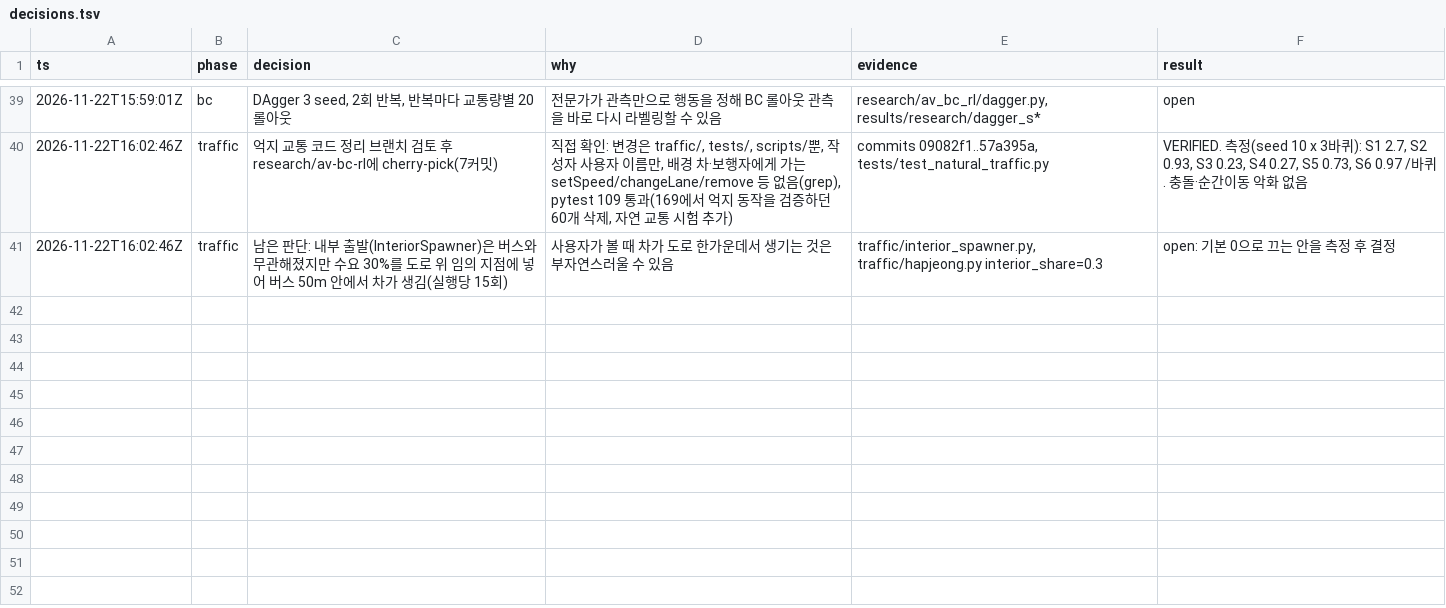
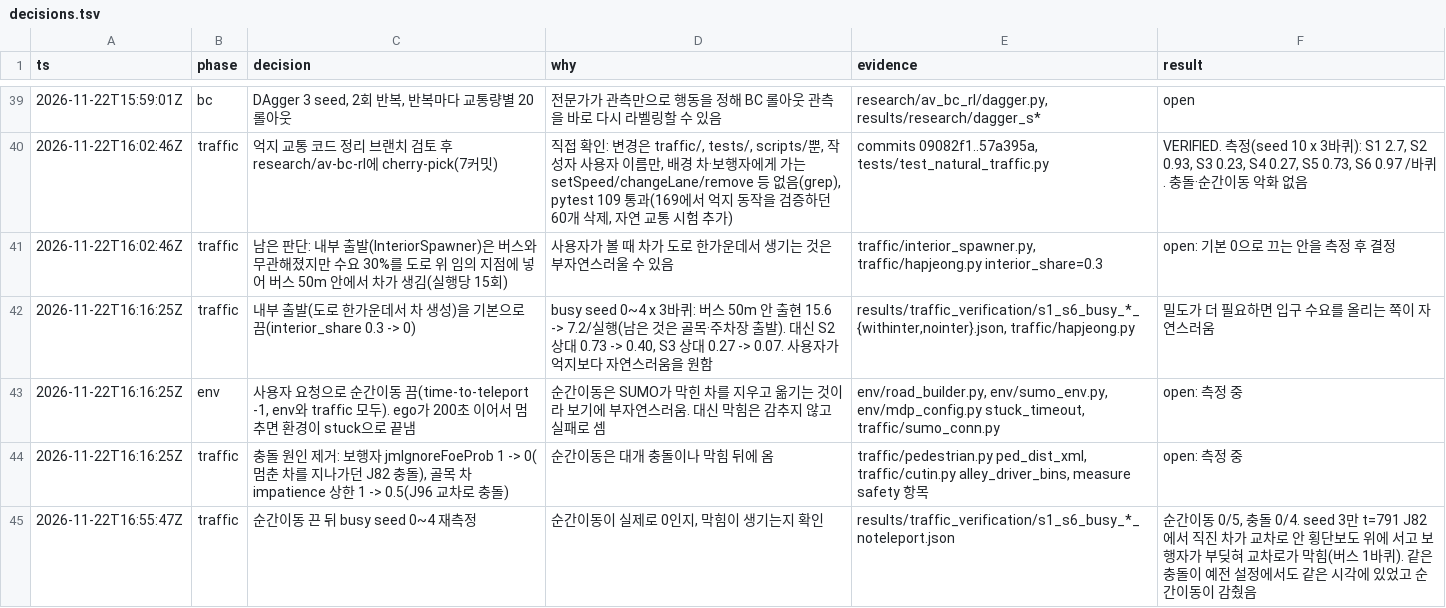
Before and after one commit to kiyong-jung/Artificial-Intelligence-and-Control-for-Autonomous-Driving, a TSV file: research/av_bc_rl/decisions.tsv, drawn as a sheet; only a part is shown, gaps mark what is left out; the diff names each change by its address in the sheet, - before the commit and + after, or states it on an @@ line.

Commit message:
fix(sim): 순간이동을 끄고 충돌 원인과 도로 위 출현을 줄이기
- SUMO 순간이동을 끈다(time-to-teleport -1, env와 traffic). 순간이동은 막힌 차를 지우고 옮겨 막힘을 감춘다.
  env는 ego가 200초 이어서 멈추면 stuck으로 끝낸다(SIMULATION["stuck_timeout"]).
- 보행자는 누구도 차를 무시하지 않는다(jmIgnoreFoeProb 0). 무시하는 보행자가 횡단보도에 멈춘 차를 지나가 충돌했다.
- 골목 차 impatience 상한 1 -> 0.5. 1이면 J96에서 큰길 차와 부딪혔다.
- 노선 위 임의 지점 출발(InteriorSpawner)을 기본으로 끈다. 켜면 버스 50m 안에서 도로 한가운데 차가 생기는
  일이 실행당 15.6번(끄면 7.2번, 남은 것은 골목·주차장 출발)이다.

busy seed 0~4, 3바퀴: 순간이동 0, 충돌 0(4회). seed 3은 J82 교차로 안에 선 직진 차와 보행자가 부딪혀
교차로가 막혔다. 같은 충돌이 예전 설정에서도 같은 시각에 있었고 순간이동이 감췄다(따로 고친다).

```diff
--- a/research/av_bc_rl/decisions.tsv
+++ b/research/av_bc_rl/decisions.tsv
+row 42: 2026-11-22T16:16:25Z | traffic | 내부 출발(도로 한가운데서 차 생성)을 기본으로 끔(interior_share 0.3 -> 0) | busy seed 0~4 x 3바퀴: 버스 50m 안 출현 15.6 -> 7.2/실행(남은 것은 골목·주차장 출발). 대신 S2 상대 0.73 -> 0.40, S3 상대 0.27 -> 0.07. 사용자가 억지보다 자연스러움을 원함 | results/traffic_verification/s1_s6_busy_*_{withinter,nointer}.json, traffic/hapjeong.py | 밀도가 더 필요하면 입구 수요를 올리는 쪽이 자연스러움
+row 43: 2026-11-22T16:16:25Z | env | 사용자 요청으로 순간이동 끔(time-to-teleport -1, env와 traffic 모두). ego가 200초 이어서 멈추면 환경이 stuck으로 끝냄 | 순간이동은 SUMO가 막힌 차를 지우고 옮기는 것이라 보기에 부자연스러움. 대신 막힘은 감추지 않고 실패로 셈 | env/road_builder.py, env/sumo_env.py, env/mdp_config.py stuck_timeout, traffic/sumo_conn.py | open: 측정 중
+row 44: 2026-11-22T16:16:25Z | traffic | 충돌 원인 제거: 보행자 jmIgnoreFoeProb 1 -> 0(멈춘 차를 지나가던 J82 충돌), 골목 차 impatience 상한 1 -> 0.5(J96 교차로 충돌) | 순간이동은 대개 충돌이나 막힘 뒤에 옴 | traffic/pedestrian.py ped_dist_xml, traffic/cutin.py alley_driver_bins, measure safety 항목 | open: 측정 중
+row 45: 2026-11-22T16:55:47Z | traffic | 순간이동 끈 뒤 busy seed 0~4 재측정 | 순간이동이 실제로 0인지, 막힘이 생기는지 확인 | results/traffic_verification/s1_s6_busy_*_noteleport.json | 순간이동 0/5, 충돌 0/4. seed 3만 t=791 J82에서 직진 차가 교차로 안 횡단보도 위에 서고 보행자가 부딪혀 교차로가 막힘(버스 1바퀴). 같은 충돌이 예전 설정에서도 같은 시각에 있었고 순간이동이 감췄음
```
Also changed, not shown: 10 other files.
